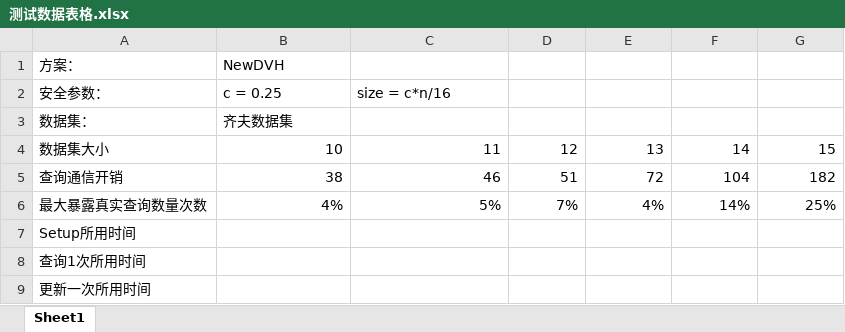
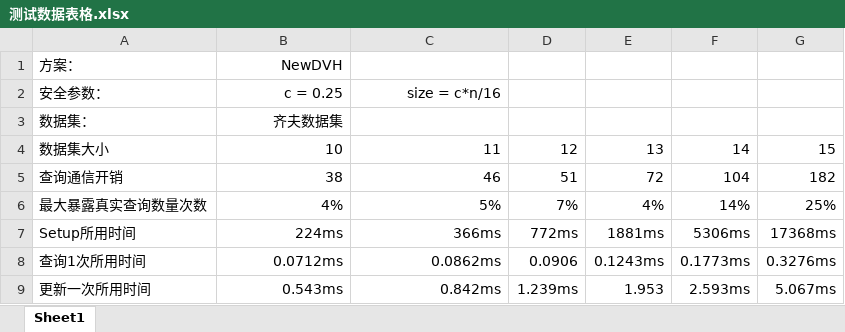
Before and after one commit to 1jt/Spider-Man, an Excel workbook: 测试数据表格.xlsx, sheet Sheet1, drawn as a sheet; values as stored, in another font and other column widths than the file's, no borders; the diff names each change by its address in the sheet, - before the commit and + after, or states it on an @@ line.

Commit message:
增加测试运行时间数据

```diff
--- a/测试数据表格.xlsx (sheet Sheet1)
+++ b/测试数据表格.xlsx (sheet Sheet1)
-B1 alignment: left
+B1 alignment: right
-B2:C2 alignment: left
+B2:C2 alignment: right
-B3 alignment: left
+B3 alignment: right
-B7: (empty)
+B7: 224ms
-C7: (empty)
+C7: 366ms
-D7: (empty)
+D7: 772ms
-E7: (empty)
+E7: 1881ms
-F7: (empty)
+F7: 5306ms
-G7: (empty)
+G7: 17368ms
-B8: (empty)
+B8: 0.0712ms
-C8: (empty)
+C8: 0.0862ms
-D8: (empty)
+D8: 0.0906
-E8: (empty)
+E8: 0.1243ms
-F8: (empty)
+F8: 0.1773ms
-G8: (empty)
+G8: 0.3276ms
-B9: (empty)
+B9: 0.543ms
-C9: (empty)
+C9: 0.842ms
-D9: (empty)
+D9: 1.239ms
-E9: (empty)
+E9: 1.953
-F9: (empty)
+F9: 2.593ms
-G9: (empty)
+G9: 5.067ms
```
